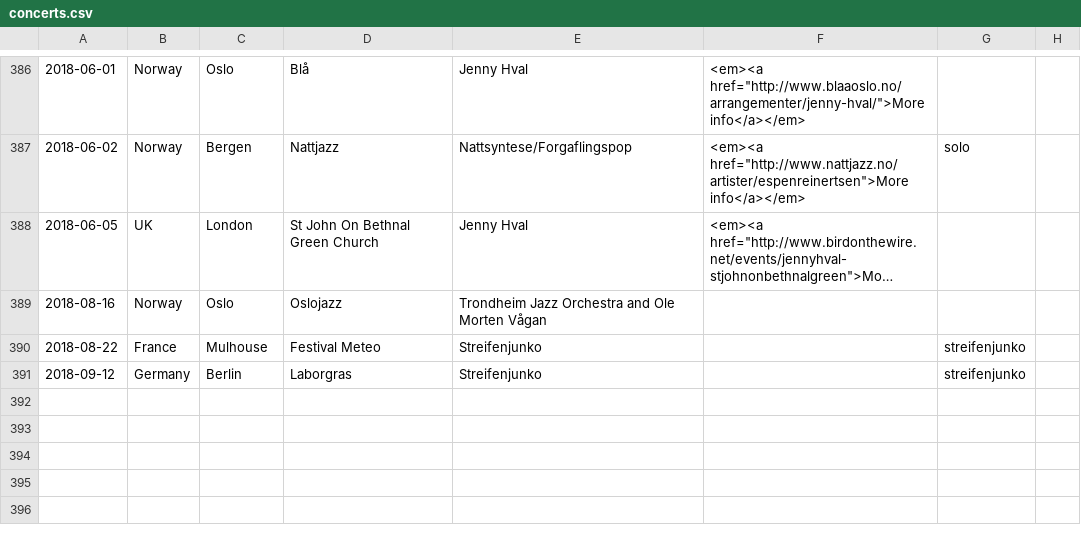
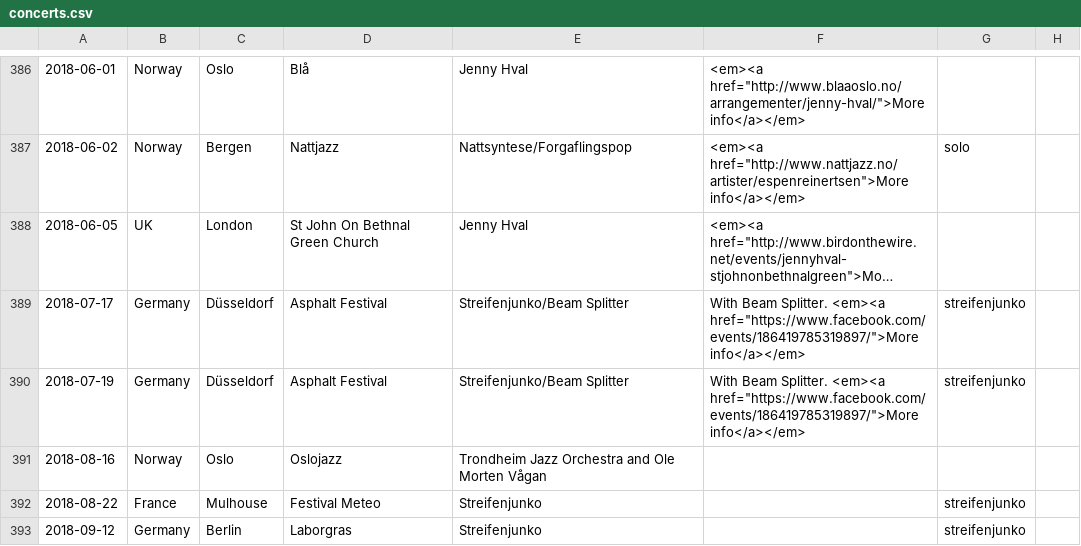
Before and after one commit to organic-jukebox/concert-archive, a CSV file: concerts.csv, drawn as a sheet; only a part is shown, gaps mark what is left out; long unchanged cells end in …; the diff names each change by its address in the sheet, - before the commit and + after, or states it on an @@ line.

Commit message:
New concerts

```diff
--- a/concerts.csv
+++ b/concerts.csv
+row 389: 2018-07-17 | Germany | Düsseldorf | Asphalt Festival | Streifenjunko/Beam Splitter | With Beam Splitter. <em><a href="https://www.facebook.com/events/186419785319897/">More info</a></em> | streifenjunko
+row 390: 2018-07-19 | Germany | Düsseldorf | Asphalt Festival | Streifenjunko/Beam Splitter | With Beam Splitter. <em><a href="https://www.facebook.com/events/186419785319897/">More info</a></em> | streifenjunko
```
